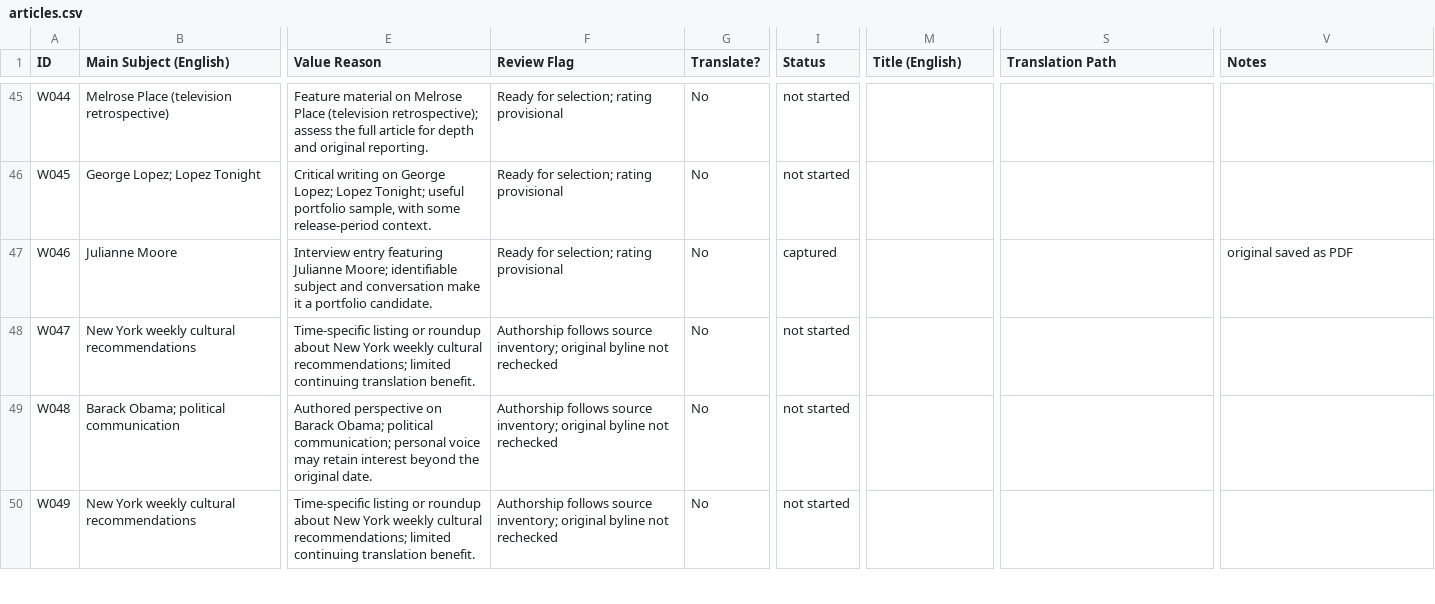
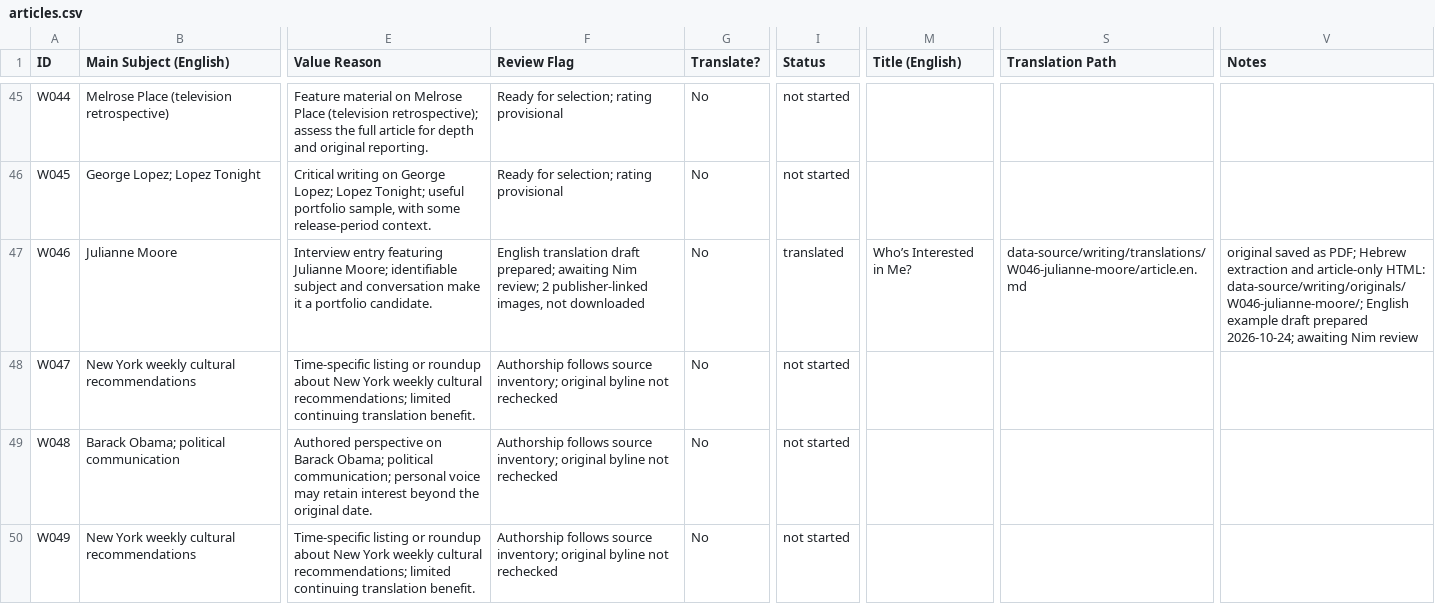
Before and after one commit to nimdvir/nimdvir.github.io, a CSV file: data-source/writing/articles.csv, drawn as a sheet; only a part is shown, gaps mark what is left out; the diff names each change by its address in the sheet, - before the commit and + after, or states it on an @@ line.

Commit message:
Draft shared tags, article templates and a Julianne Moore translation example

```diff
--- a/data-source/writing/articles.csv
+++ b/data-source/writing/articles.csv
-F47 (Review Flag): Ready for selection; rating provisional
+F47 (Review Flag): English translation draft prepared; awaiting Nim review; 2 publisher-linked images, not downloaded
-I47 (Status): captured
+I47 (Status): translated
-M47 (Title (English)): (empty)
+M47 (Title (English)): Who’s Interested in Me?
-S47 (Translation Path): (empty)
+S47 (Translation Path): data-source/writing/translations/W046-julianne-moore/article.en.md
-V47 (Notes): …saved as PDF
+V47 (Notes): …saved as PDF; Hebrew extraction and article-only HTML: data-source/writing/originals/W046-julianne-moore/; English example draft prepared 2026-10-24; awaiting Nim review
```
Also changed, not shown: 14 other files.
